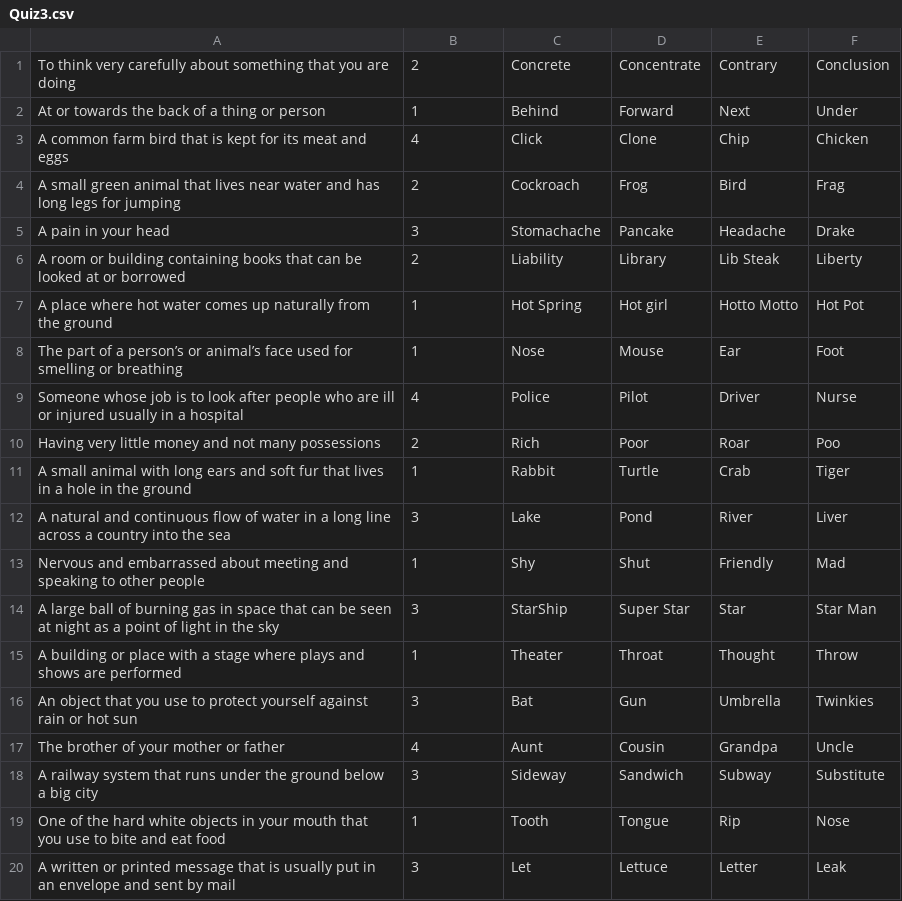
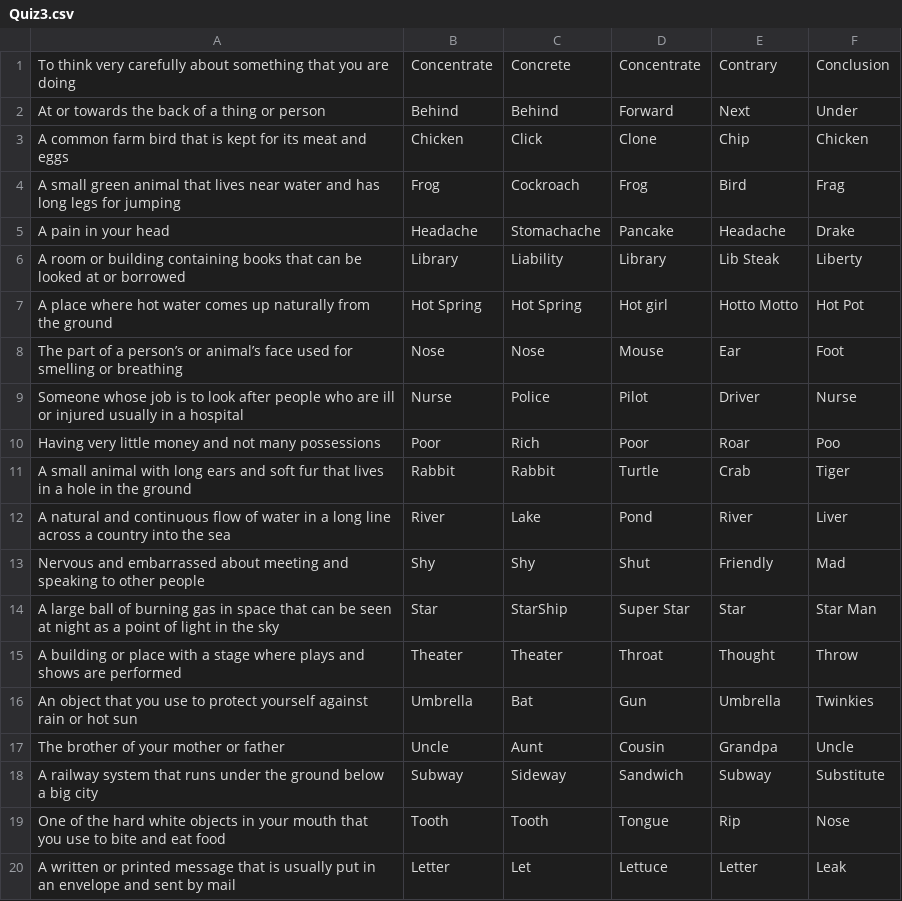
Before and after one commit to Masaya1582/Quiz_SwiftUI, a CSV file: Quiz_SwiftUI/Sources/CSV/Quiz3.csv, drawn as a sheet.

```diff
--- a/Quiz_SwiftUI/Sources/CSV/Quiz3.csv
+++ b/Quiz_SwiftUI/Sources/CSV/Quiz3.csv
@@ -1,20 +1,20 @@
-To think very carefully about something that you are doing,2,Concrete,Concentrate,Contrary,Conclusion
-At or towards the back of a thing or person,1,Behind,Forward,Next,Under
-A common farm bird that is kept for its meat and eggs,4,Click,Clone,Chip,Chicken
-A small green animal that lives near water and has long legs for jumping,2,Cockroach,Frog,Bird,Frag
-A pain in your head,3,Stomachache,Pancake,Headache,Drake
-A room or building containing books that can be looked at or borrowed,2,Liability,Library,Lib Steak,Liberty
-A place where hot water comes up naturally from the ground,1,Hot Spring,Hot girl,Hotto Motto,Hot Pot
-The part of a person’s or animal’s face used for smelling or breathing,1,Nose,Mouse,Ear,Foot
-Someone whose job is to look after people who are ill or injured usually in a hospital,4,Police,Pilot,Driver,Nurse
-Having very little money and not many possessions,2,Rich,Poor,Roar,Poo
-A small animal with long ears and soft fur that lives in a hole in the ground,1,Rabbit,Turtle,Crab,Tiger
-A natural and continuous flow of water in a long line across a country into the sea,3,Lake,Pond,River,Liver
-Nervous and embarrassed about meeting and speaking to other people,1,Shy,Shut,Friendly,Mad
-A large ball of burning gas in space that can be seen at night as a point of light in the sky,3,StarShip,Super Star,Star,Star Man
-A building or place with a stage where plays and shows are performed,1,Theater,Throat,Thought,Throw
-An object that you use to protect yourself against rain or hot sun,3,Bat,Gun,Umbrella,Twinkies
-The brother of your mother or father,4,Aunt,Cousin,Grandpa,Uncle
-A railway system that runs under the ground below a big city,3,Sideway,Sandwich,Subway,Substitute
-One of the hard white objects in your mouth that you use to bite and eat food,1,Tooth,Tongue,Rip,Nose
-A written or printed message that is usually put in an envelope and sent by mail,3,Let,Lettuce,Letter,Leak
+To think very carefully about something that you are doing,Concentrate,Concrete,Concentrate,Contrary,Conclusion
+At or towards the back of a thing or person,Behind,Behind,Forward,Next,Under
+A common farm bird that is kept for its meat and eggs,Chicken,Click,Clone,Chip,Chicken
+A small green animal that lives near water and has long legs for jumping,Frog,Cockroach,Frog,Bird,Frag
+A pain in your head,Headache,Stomachache,Pancake,Headache,Drake
+A room or building containing books that can be looked at or borrowed,Library,Liability,Library,Lib Steak,Liberty
+A place where hot water comes up naturally from the ground,Hot Spring,Hot Spring,Hot girl,Hotto Motto,Hot Pot
+The part of a person’s or animal’s face used for smelling or breathing,Nose,Nose,Mouse,Ear,Foot
+Someone whose job is to look after people who are ill or injured usually in a hospital,Nurse,Police,Pilot,Driver,Nurse
+Having very little money and not many possessions,Poor,Rich,Poor,Roar,Poo
+A small animal with long ears and soft fur that lives in a hole in the ground,Rabbit,Rabbit,Turtle,Crab,Tiger
+A natural and continuous flow of water in a long line across a country into the sea,River,Lake,Pond,River,Liver
+Nervous and embarrassed about meeting and speaking to other people,Shy,Shy,Shut,Friendly,Mad
+A large ball of burning gas in space that can be seen at night as a point of light in the sky,Star,StarShip,Super Star,Star,Star Man
+A building or place with a stage where plays and shows are performed,Theater,Theater,Throat,Thought,Throw
+An object that you use to protect yourself against rain or hot sun,Umbrella,Bat,Gun,Umbrella,Twinkies
+The brother of your mother or father,Uncle,Aunt,Cousin,Grandpa,Uncle
+A railway system that runs under the ground below a big city,Subway,Sideway,Sandwich,Subway,Substitute
+One of the hard white objects in your mouth that you use to bite and eat food,Tooth,Tooth,Tongue,Rip,Nose
+A written or printed message that is usually put in an envelope and sent by mail,Letter,Let,Lettuce,Letter,Leak
```
Also changed, not shown: Quiz_SwiftUI/Sources/CSV/Quiz1.csv, Quiz_SwiftUI/Sources/CSV/Quiz2.csv.
